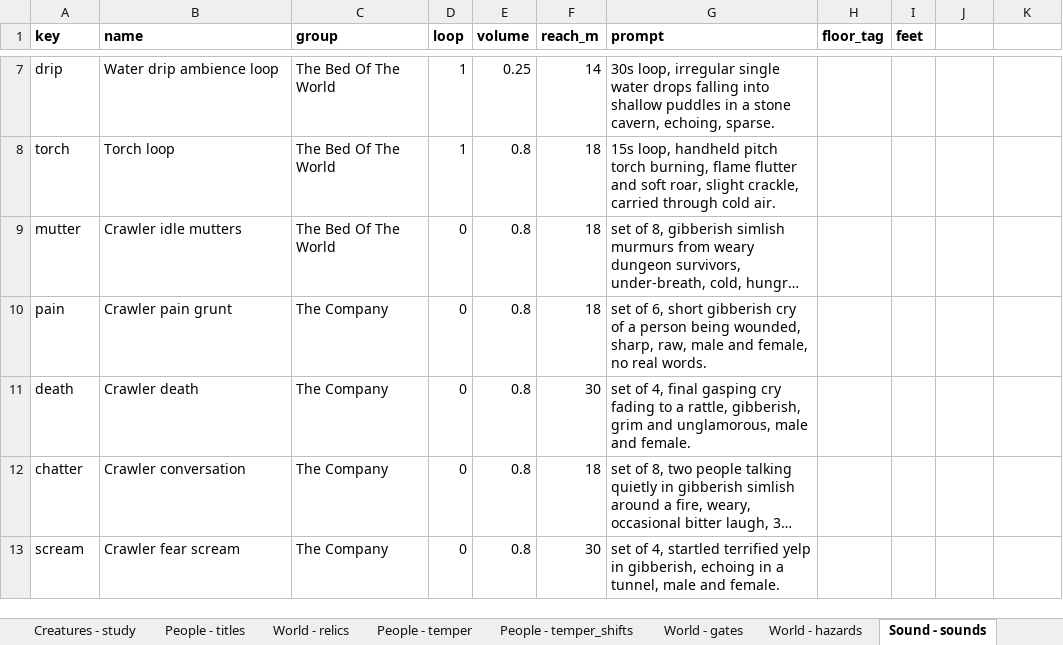
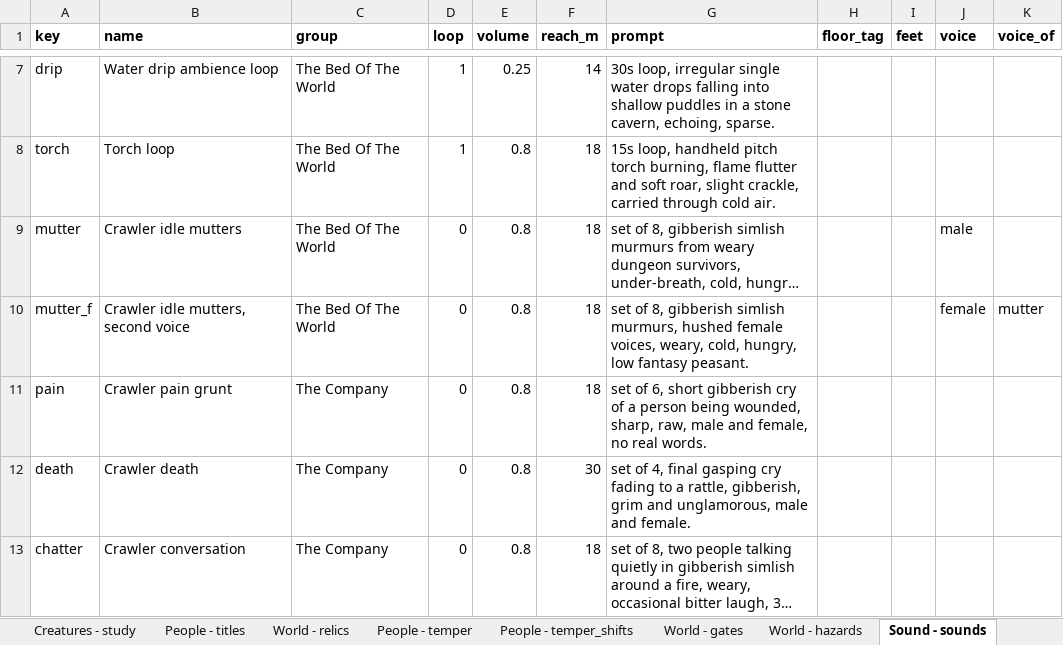
Before and after one commit to myrmecbruh/Project-Crawlers, an Excel workbook: crawlers.xlsx, sheet Sound - sounds, drawn as a sheet; only a part is shown, gaps mark what is left out; the shorter side is filled out with more unchanged rows; long unchanged cells end in …; values as stored, in another font and other column widths than the file's, no borders; the diff names each change by its address in the sheet, - before the commit and + after, or states it on an @@ line.

```diff
--- a/crawlers.xlsx (sheet Sound - sounds)
+++ b/crawlers.xlsx (sheet Sound - sounds)
-J1: (empty)
+J1: voice
-K1: (empty)
+K1: voice_of
-J9 (voice): (empty)
+J9 (voice): male
+row 10: mutter_f | Crawler idle mutters, second voice | The Bed Of The World | 0 | 0.8 | 18 | set of 8, gibberish simlish murmurs, hushed female voices, weary, cold, hungry, low fantasy peasant. |  |  | female | mutter
```
Also changed, not shown: 5 other files.
